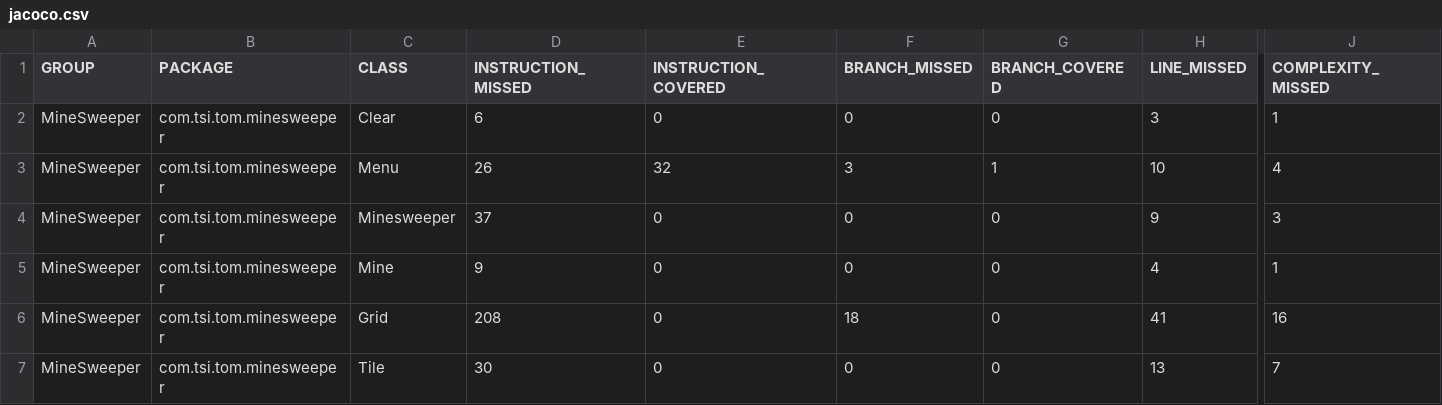
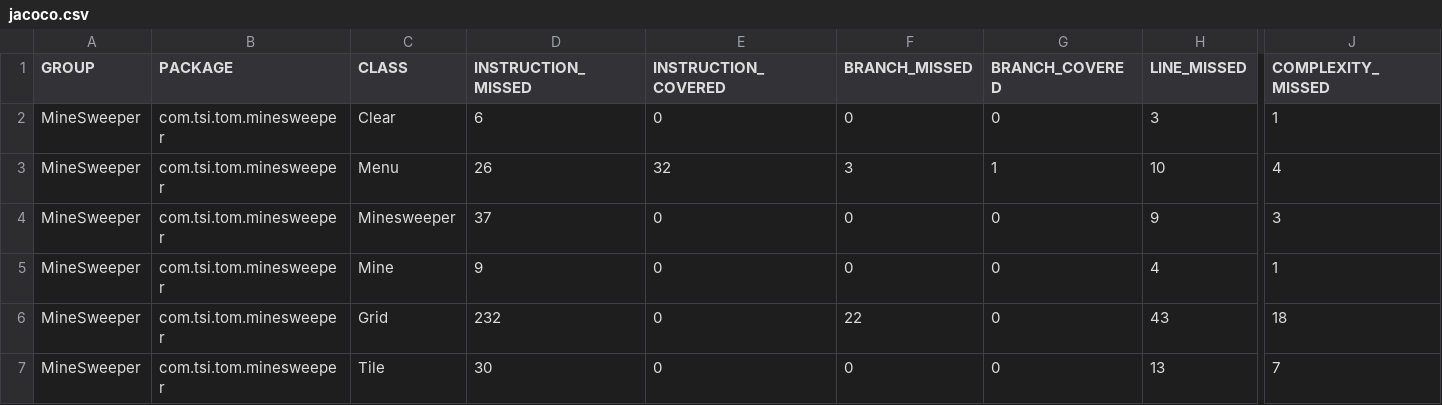
Before and after one commit to Elekr/Minesweeper, a CSV file: target/site/jacoco/jacoco.csv, drawn as a sheet; only a part is shown, gaps mark what is left out; the diff names each change by its address in the sheet, - before the commit and + after, or states it on an @@ line.

```diff
--- a/target/site/jacoco/jacoco.csv
+++ b/target/site/jacoco/jacoco.csv
-D6 (INSTRUCTION_MISSED): 208
+D6 (INSTRUCTION_MISSED): 232
-F6 (BRANCH_MISSED): 18
+F6 (BRANCH_MISSED): 22
-H6 (LINE_MISSED): 41
+H6 (LINE_MISSED): 43
-J6 (COMPLEXITY_MISSED): 16
+J6 (COMPLEXITY_MISSED): 18
```
Also changed, not shown: 11 other files.
